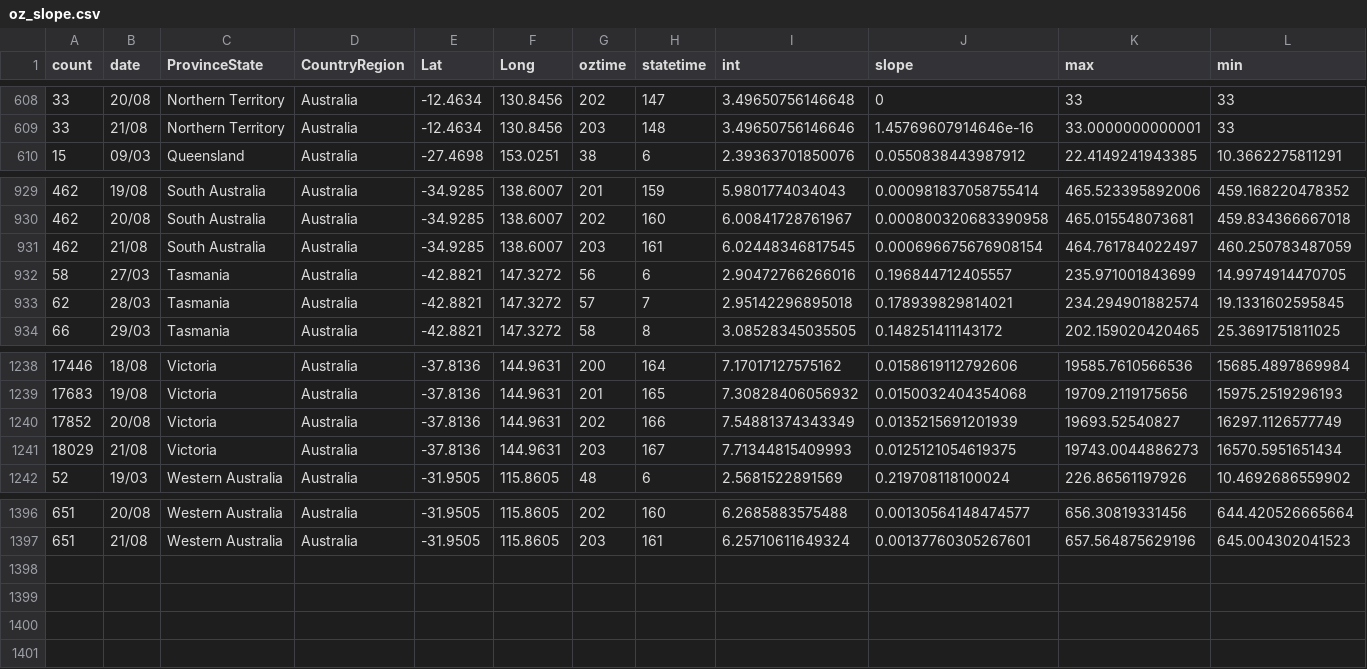
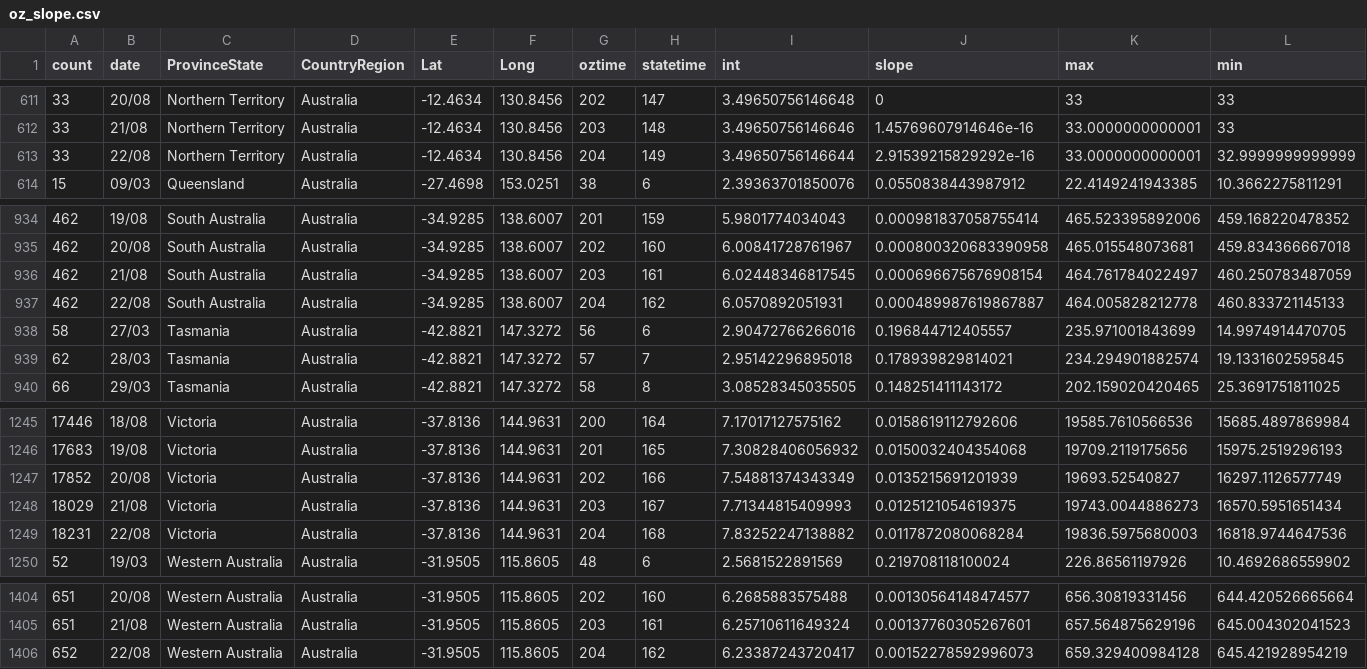
Before and after one commit to TimothyStaples/oz_covid_trajectory, a CSV file: oz_slope.csv, drawn as a sheet; only a part is shown, gaps mark what is left out; rows hold the shown columns only; the diff covers the shown part only; the diff names each change by its address in the sheet, - before the commit and + after, or states it on an @@ line.

```diff
--- a/oz_slope.csv
+++ b/oz_slope.csv
+row 613: 33 | 22/08 | Northern Territory | Australia | -12.4634 | 130.8456 | 204 | 149 | 3.49650756146644 | 2.91539215829292e-16 | 33.0000000000001 | 32.9999999999999
+row 937: 462 | 22/08 | South Australia | Australia | -34.9285 | 138.6007 | 204 | 162 | 6.0570892051931 | 0.000489987619867887 | 464.005828212778 | 460.833721145133
+row 1249: 18231 | 22/08 | Victoria | Australia | -37.8136 | 144.9631 | 204 | 168 | 7.83252247138882 | 0.0117872080068284 | 19836.5975680003 | 16818.9744647536
+row 1406: 652 | 22/08 | Western Australia | Australia | -31.9505 | 115.8605 | 204 | 162 | 6.23387243720417 | 0.00152278592996073 | 659.329400984128 | 645.421928954219
```
Also changed, not shown: 5 added rows elsewhere in this file, oz_model.csv, oz_model_point.csv.
